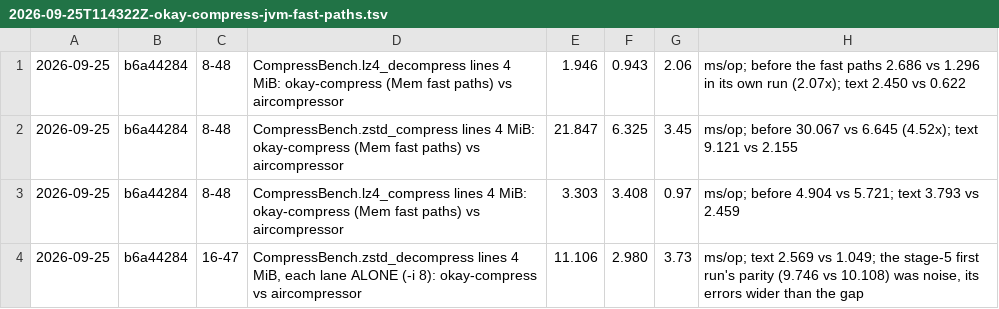
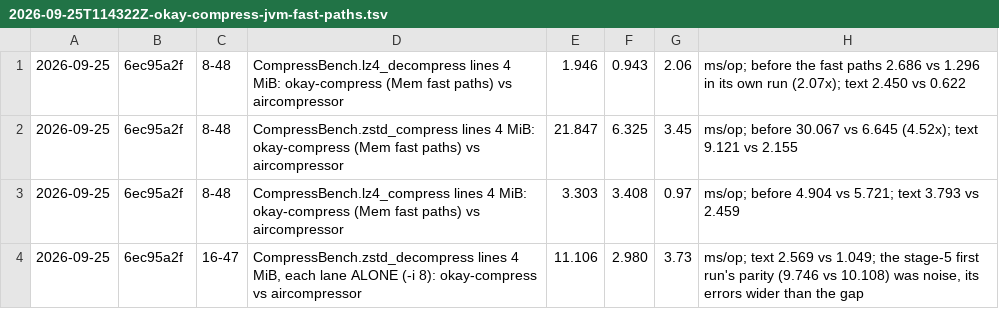
Before and after one commit to sergey-scherbina/okay, a TSV file: src/jmh/history.d/2026-09-25T114322Z-okay-compress-jvm-fast-paths.tsv, drawn as a sheet.

```diff
--- a/src/jmh/history.d/2026-09-25T114322Z-okay-compress-jvm-fast-paths.tsv
+++ b/src/jmh/history.d/2026-09-25T114322Z-okay-compress-jvm-fast-paths.tsv
@@ -1,4 +1,4 @@
-2026-09-25	b6a44284	8-48	CompressBench.lz4_decompress lines 4 MiB: okay-compress (Mem fast paths) vs aircompressor	1.946	0.943	2.06	ms/op; before the fast paths 2.686 vs 1.296 in its own run (2.07x); text 2.450 vs 0.622
-2026-09-25	b6a44284	8-48	CompressBench.zstd_compress lines 4 MiB: okay-compress (Mem fast paths) vs aircompressor	21.847	6.325	3.45	ms/op; before 30.067 vs 6.645 (4.52x); text 9.121 vs 2.155
-2026-09-25	b6a44284	8-48	CompressBench.lz4_compress lines 4 MiB: okay-compress (Mem fast paths) vs aircompressor	3.303	3.408	0.97	ms/op; before 4.904 vs 5.721; text 3.793 vs 2.459
-2026-09-25	b6a44284	16-47	CompressBench.zstd_decompress lines 4 MiB, each lane ALONE (-i 8): okay-compress vs aircompressor	11.106	2.980	3.73	ms/op; text 2.569 vs 1.049; the stage-5 first run's parity (9.746 vs 10.108) was noise, its errors wider than the gap
+2026-09-25	6ec95a2f	8-48	CompressBench.lz4_decompress lines 4 MiB: okay-compress (Mem fast paths) vs aircompressor	1.946	0.943	2.06	ms/op; before the fast paths 2.686 vs 1.296 in its own run (2.07x); text 2.450 vs 0.622
+2026-09-25	6ec95a2f	8-48	CompressBench.zstd_compress lines 4 MiB: okay-compress (Mem fast paths) vs aircompressor	21.847	6.325	3.45	ms/op; before 30.067 vs 6.645 (4.52x); text 9.121 vs 2.155
+2026-09-25	6ec95a2f	8-48	CompressBench.lz4_compress lines 4 MiB: okay-compress (Mem fast paths) vs aircompressor	3.303	3.408	0.97	ms/op; before 4.904 vs 5.721; text 3.793 vs 2.459
+2026-09-25	6ec95a2f	16-47	CompressBench.zstd_decompress lines 4 MiB, each lane ALONE (-i 8): okay-compress vs aircompressor	11.106	2.980	3.73	ms/op; text 2.569 vs 1.049; the stage-5 first run's parity (9.746 vs 10.108) was noise, its errors wider than the gap
```
